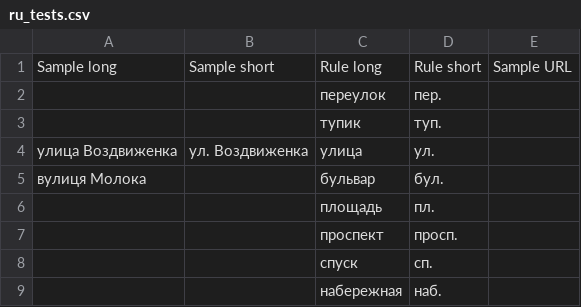
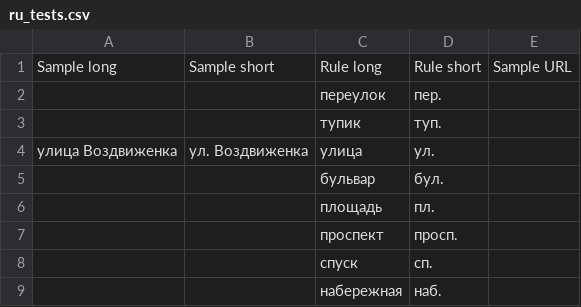
Before and after one commit to chatelao/osm-abbrev, a CSV file: defs/ru_tests.csv, drawn as a sheet.

Commit message:
Update ru_tests.csv

```diff
--- a/defs/ru_tests.csv
+++ b/defs/ru_tests.csv
@@ -4,3 +4,3 @@ Sample long,Sample short,Rule long,Rule short,Sample URL
 улица Воздвиженка,ул. Воздвиженка,улица,ул.,
-вулиця Молока,,бульвар,бул.,
+,,бульвар,бул.,
 ,,площадь,пл.,
```
